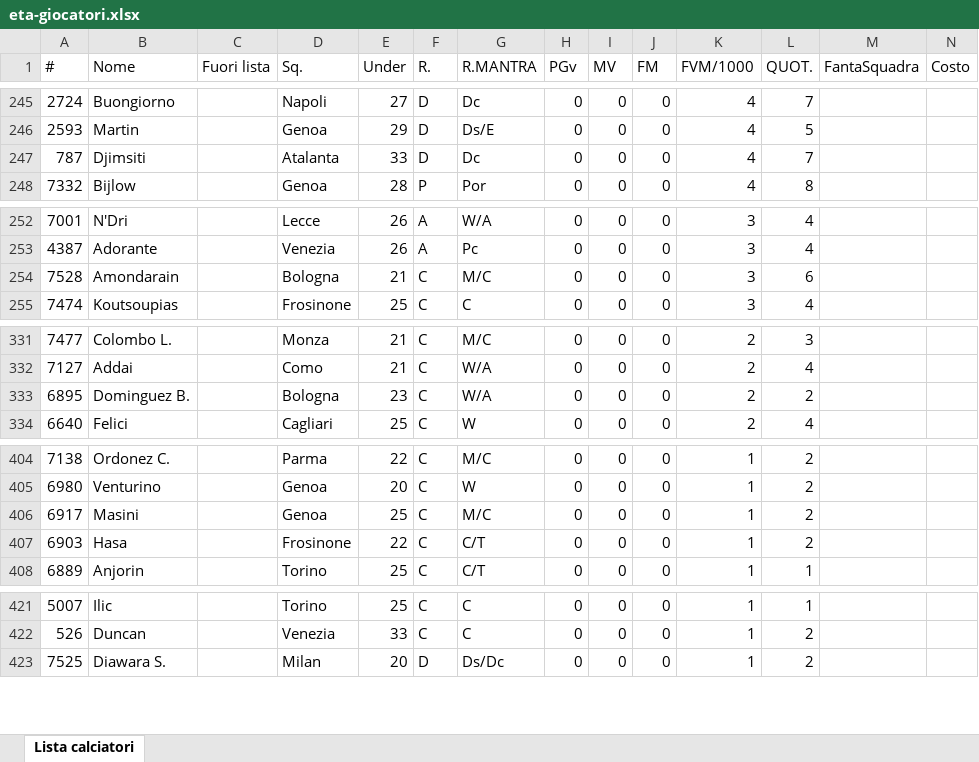
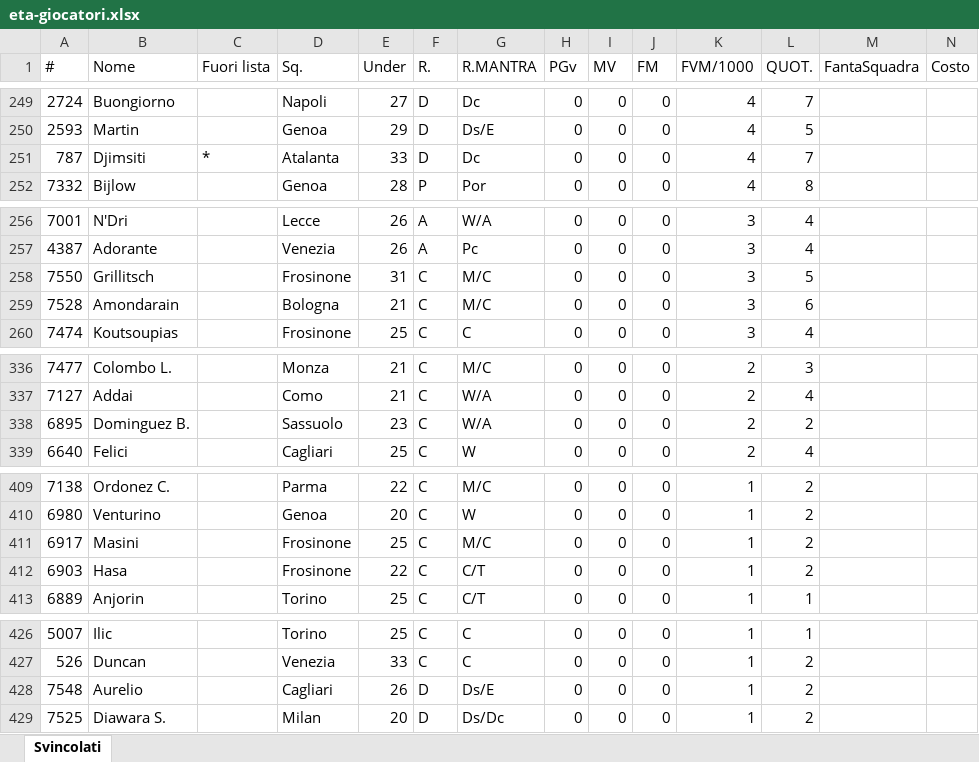
Before and after one commit to ClaudioAcch/fanta-assistente-tool, an Excel workbook: eta-giocatori.xlsx, sheet Svincolati, drawn as a sheet; only a part is shown, gaps mark what is left out; values as stored, in another font and other column widths than the file's, no borders; addresses are those after the commit; the diff covers the shown part only; the diff names each change by its address in the sheet, - before the commit and + after, or states it on an @@ line.

```diff
--- a/eta-giocatori.xlsx (sheet Svincolati)
+++ b/eta-giocatori.xlsx (sheet Svincolati)
-sheet tab: Lista calciatori
+sheet tab: Svincolati
-C251 (Fuori lista): (empty)
+C251 (Fuori lista): *
+row 258: 7550 | Grillitsch |  | Frosinone | 31 | C | M/C | 0 | 0 | 0 | 3 | 5
-D338 (Sq.): Bologna
+D338 (Sq.): Sassuolo
-D411 (Sq.): Genoa
+D411 (Sq.): Frosinone
+row 428: 7548 | Aurelio |  | Cagliari | 26 | D | Ds/E | 0 | 0 | 0 | 1 | 2
```
Also changed, not shown: 13 added rows, 9 removed rows and 8 edited cells elsewhere in this sheet.
